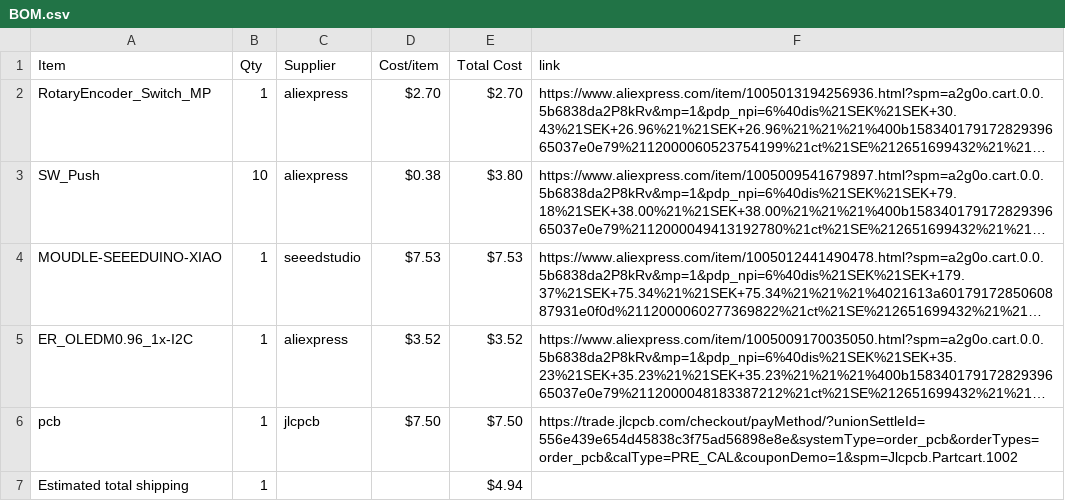
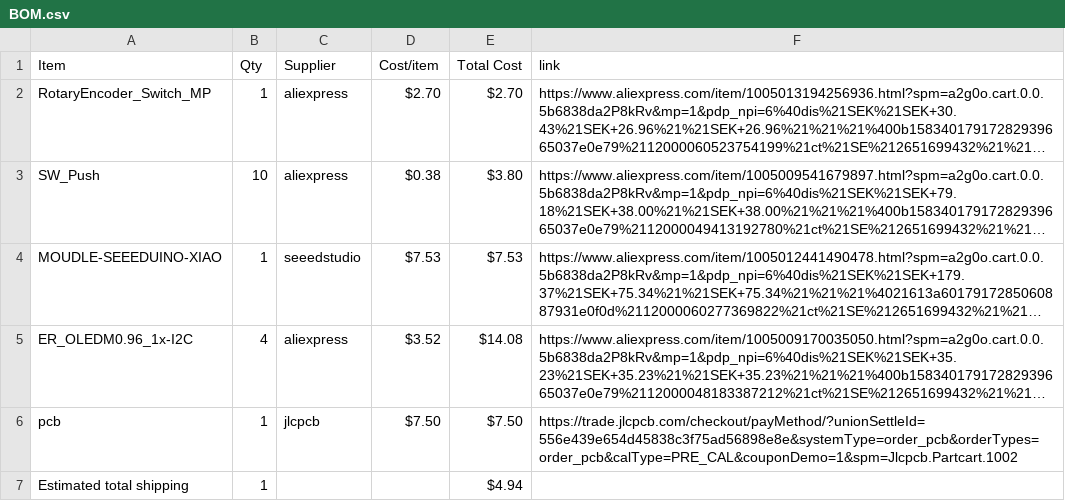
Before and after one commit to Sergel1/Hacklife_-Macrospadius, a CSV file: BOM.csv, drawn as a sheet; long unchanged cells end in …; the diff names each change by its address in the sheet, - before the commit and + after, or states it on an @@ line.

Commit message:
Sync My First PCB from Half Life

```diff
--- a/BOM.csv
+++ b/BOM.csv
-B5 (Qty): 1
+B5 (Qty): 4
-E5 (Total Cost): $3.52
+E5 (Total Cost): $14.08
```
